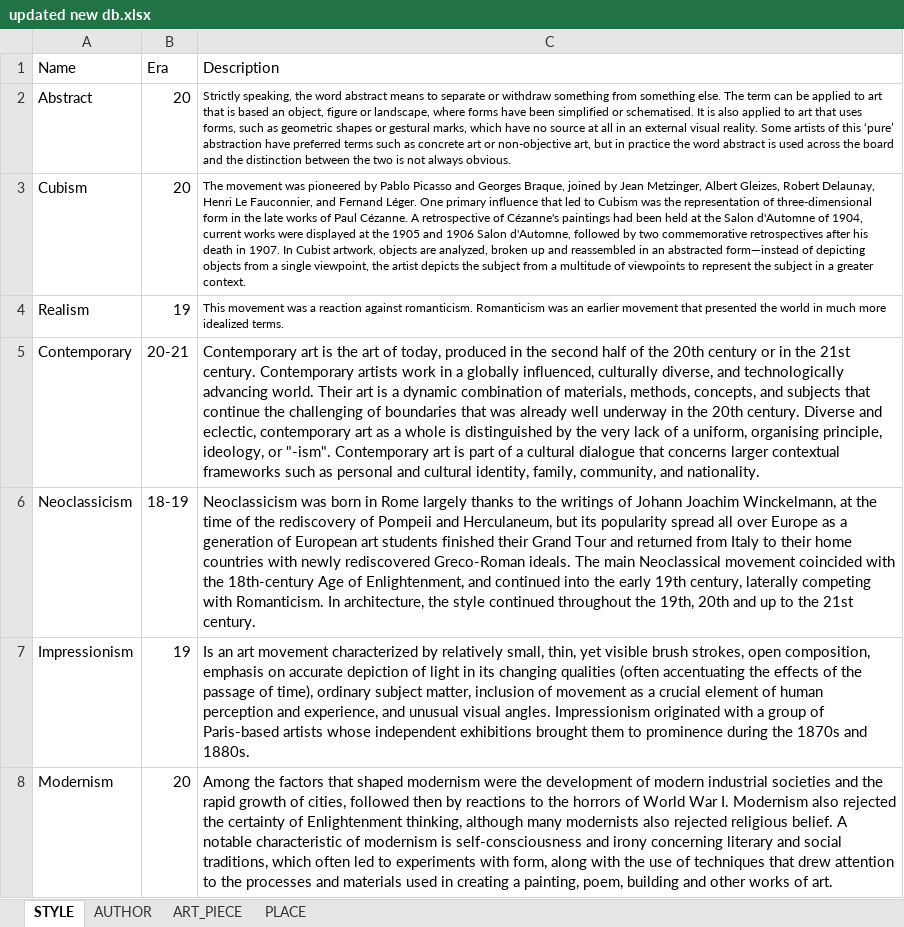
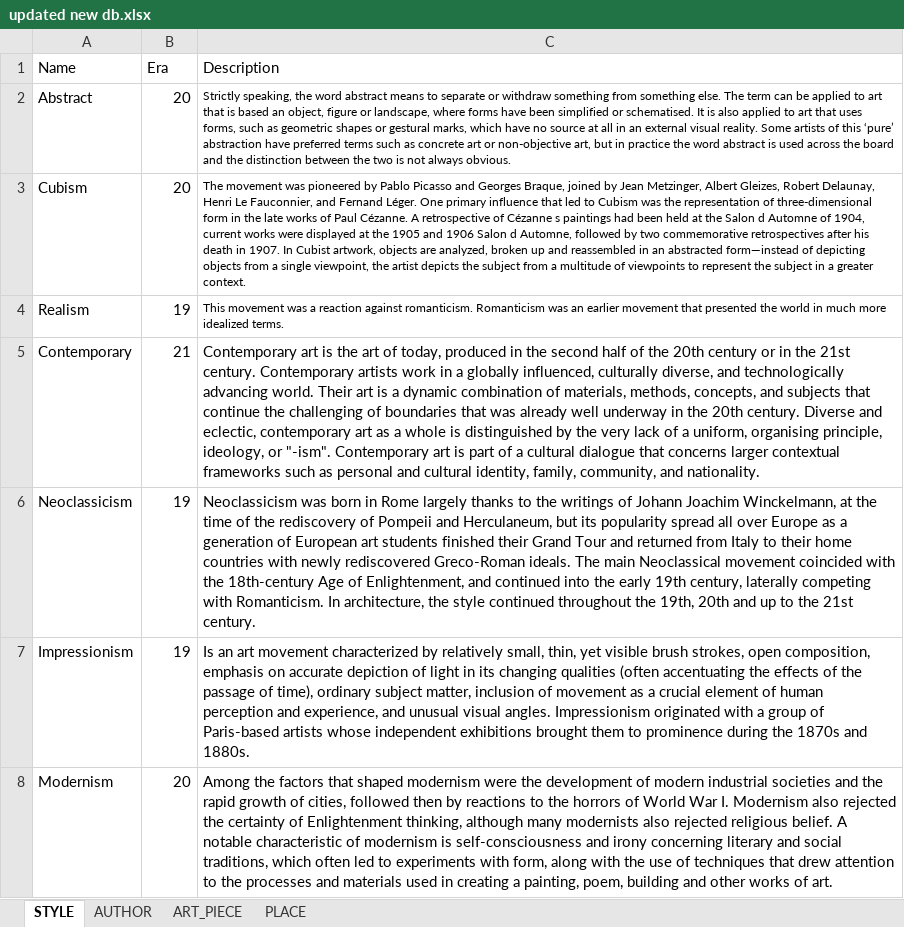
Before and after one commit to Ar2Kos/galarte, an Excel workbook: Database/updated new db.xlsx, sheet STYLE, drawn as a sheet; only a part is shown; values as stored, in another font and other column widths than the file's, no borders; the diff names each change by its address in the sheet, - before the commit and + after, or states it on an @@ line.

```diff
--- a/Database/updated new db.xlsx (sheet STYLE)
+++ b/Database/updated new db.xlsx (sheet STYLE)
-C3 (Description): …retrospective of Cézanne's paintings had been held at the Salon d'Automne of 1904, current works were displayed at the 1905 and 1906 Salon d'Automne, followed by…
+C3 (Description): …retrospective of Cézanne s paintings had been held at the Salon d Automne of 1904, current works were displayed at the 1905 and 1906 Salon d Automne, followed by…
-B5 (Era): 20-21
+B5 (Era): 21
-B6 (Era): 18-19
+B6 (Era): 19
```
Also changed, not shown: sheet ART_PIECE, sheet AUTHOR, sheet PLACE, 7 other files.
